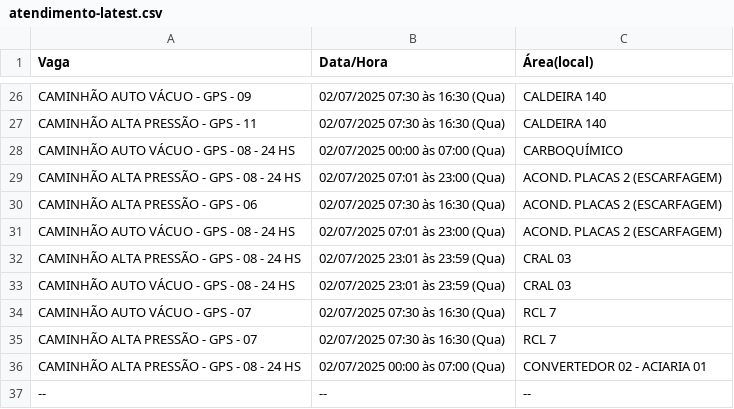
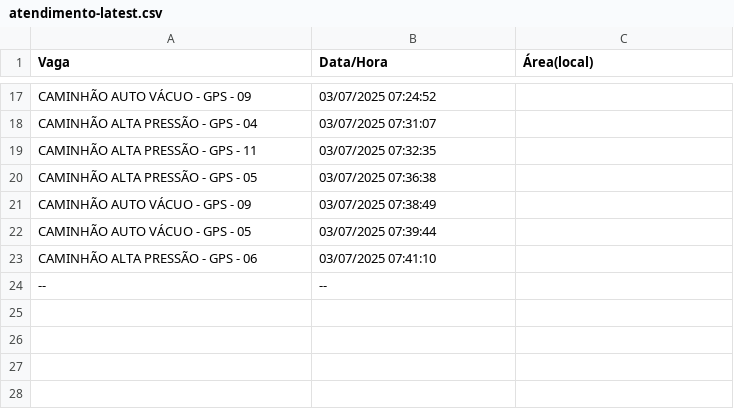
Before and after one commit to GrupoGps-Mecanizada/Controle-De-Programa-es, a CSV file: data/atendimentos/atendimento-latest.csv, drawn as a sheet; only a part is shown, gaps mark what is left out; the diff covers the shown part only.

Commit message:
GPS Multi-Collector v5.0 - 🚨 Atendimentos - 23 registros - 03/07/2025, 22:55:28

```diff
--- a/data/atendimentos/atendimento-latest.csv
+++ b/data/atendimentos/atendimento-latest.csv
@@ -26,12 +17,8 @@ Vaga,Data/Hora,Área(local)
-"CAMINHÃO AUTO VÁCUO - GPS - 09","02/07/2025 07:30 às 16:30 (Qua)","CALDEIRA 140"
-"CAMINHÃO ALTA PRESSÃO - GPS - 11","02/07/2025 07:30 às 16:30 (Qua)","CALDEIRA 140"
-"CAMINHÃO AUTO VÁCUO - GPS - 08 - 24 HS","02/07/2025 00:00 às 07:00 (Qua)","CARBOQUÍMICO"
-"CAMINHÃO ALTA PRESSÃO - GPS - 08 - 24 HS","02/07/2025 07:01 às 23:00 (Qua)","ACOND. PLACAS 2 (ESCARFAGEM)"
-"CAMINHÃO ALTA PRESSÃO - GPS - 06","02/07/2025 07:30 às 16:30 (Qua)","ACOND. PLACAS 2 (ESCARFAGEM)"
-"CAMINHÃO AUTO VÁCUO - GPS - 08 - 24 HS","02/07/2025 07:01 às 23:00 (Qua)","ACOND. PLACAS 2 (ESCARFAGEM)"
-"CAMINHÃO ALTA PRESSÃO - GPS - 08 - 24 HS","02/07/2025 23:01 às 23:59 (Qua)","CRAL 03"
-"CAMINHÃO AUTO VÁCUO - GPS - 08 - 24 HS","02/07/2025 23:01 às 23:59 (Qua)","CRAL 03"
-"CAMINHÃO AUTO VÁCUO - GPS - 07","02/07/2025 07:30 às 16:30 (Qua)","RCL 7"
-"CAMINHÃO ALTA PRESSÃO - GPS - 07","02/07/2025 07:30 às 16:30 (Qua)","RCL 7"
-"CAMINHÃO ALTA PRESSÃO - GPS - 08 - 24 HS","02/07/2025 00:00 às 07:00 (Qua)","CONVERTEDOR 02 - ACIARIA 01"
-"--","--","--"
+CAMINHÃO AUTO VÁCUO - GPS - 09,03/07/2025 07:24:52,
+CAMINHÃO ALTA PRESSÃO - GPS - 04,03/07/2025 07:31:07,
+CAMINHÃO ALTA PRESSÃO - GPS - 11,03/07/2025 07:32:35,
+CAMINHÃO ALTA PRESSÃO - GPS - 05,03/07/2025 07:36:38,
+CAMINHÃO AUTO VÁCUO - GPS - 09,03/07/2025 07:38:49,
+CAMINHÃO AUTO VÁCUO - GPS - 05,03/07/2025 07:39:44,
+CAMINHÃO ALTA PRESSÃO - GPS - 06,03/07/2025 07:41:10,
+--,--,
```
Also changed, not shown: 11 added rows, 20 removed rows and 8 edited cells elsewhere in this file.
